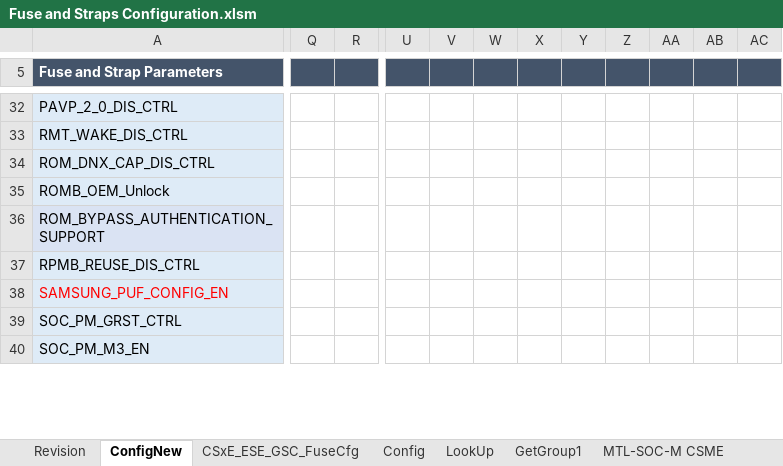
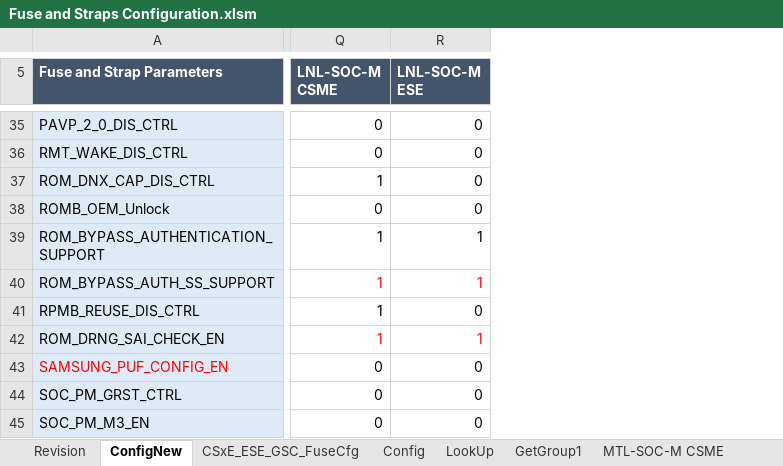
Before and after one commit to jasonx-tsao/exp_vtb, an Excel workbook: ArchSpecs/Working/Fuse and Straps Configuration.xlsm, sheet ConfigNew, drawn as a sheet; only a part is shown, gaps mark what is left out; values as stored, in another font and other column widths than the file's, no borders; conditional formats not drawn; removed rows and columns are numbered as before the commit, all else as after; rows hold the shown columns only; the diff covers the shown part only; the diff names each change by its address in the sheet, - before the commit and + after, or states it on an @@ line.

Commit message:
40 - Added configuration for LNL-SOC-M CSME/ESE.
==
This change include LNL CSME/ESE Fuse configuration filed in the HDS: 14013040445/14013040447
- Added the following new parameters (DRNG_ERR_HNDL_BYPASS_CTRL_EN, GSK_SECURITY_FUSES_EN, MEASUREMENT_EXTENSION_SUPP_EN, ROM_BYPASS_AUTH_SS_SUPPORT, ROM_DRNG_SAI_CHECK_EN, Security_Keys_CSK1, Security_Keys_CSK1_fuse_Check_Hash, Security_Keys_KDB_CH0)
- Add new fuses (GSK_FUSES_HW_SECURITY_CFG, GSK_FUSES_FW_SECURITY_CFG, and GSK_SECURITY_FUSES_INTCHK fuses configured with GSK_SECURITY_FUSES_EN parameter)
- Add new softstrap (ROM_Bypass_Auth_EN configured with ROM_BYPASS_AUTH_SS_SUPPORT)
- Removed the followin existing parameters (IFWI_LAYOUT_1_5_EN, FUSE_BASED_PATCH_DIS)
- Correction of the Disable_RS2DMA_Softstrap location.
- Correction of the parameter name from OCS_IID_PUF_EN to OCS_IID_PUF_ENABLE
- Correction of Fuse Attributes (mainly in Group2,3), and also added R4Err as needed
- Correction of the Fuse Default values (fixed value to parameter base values in Group2,3)
- Correction of the Softstrap name from Reserved_Sofstrap_3 to Reserved_Softstrap_3
- Correction of Logical Address (fixed value to configurable offset in Group 2,3)

[git-p4: depot-paths = "//depot/projects/coe/CSME/": change = 795915]

```diff
--- a/ArchSpecs/Working/Fuse and Straps Configuration.xlsm (sheet ConfigNew)
+++ b/ArchSpecs/Working/Fuse and Straps Configuration.xlsm (sheet ConfigNew)
-column Q, empty
-column R, empty
+column Q (LNL-SOC-M CSME), rows 35-39: 0 | 0 | 1 | 0 | 1; row 41: 1; rows 43-45: all 0
+column R (LNL-SOC-M ESE), rows 35-39: 0 | 0 | 0 | 0 | 1; row 41: 0; rows 43-45: all 0
@@ column U hidden, empty @@
@@ column V hidden, empty @@
@@ column W hidden, empty @@
@@ column X hidden, empty @@
@@ column Y hidden, empty @@
@@ column Z hidden, empty @@
@@ column AA hidden, empty @@
@@ column AB hidden, empty @@
@@ column AC hidden, empty @@
+row 40: ROM_BYPASS_AUTH_SS_SUPPORT | 1 | 1
+row 42: ROM_DRNG_SAI_CHECK_EN | 1 | 1
```
Also changed, not shown: 6 added rows, 1 removed column, 12 edited cells and cell formats elsewhere in this sheet, sheet CSxE_ESE_GSC_FuseCfg, sheet Revision, formulas that keep their value, hidden cells, charts or pictures.
